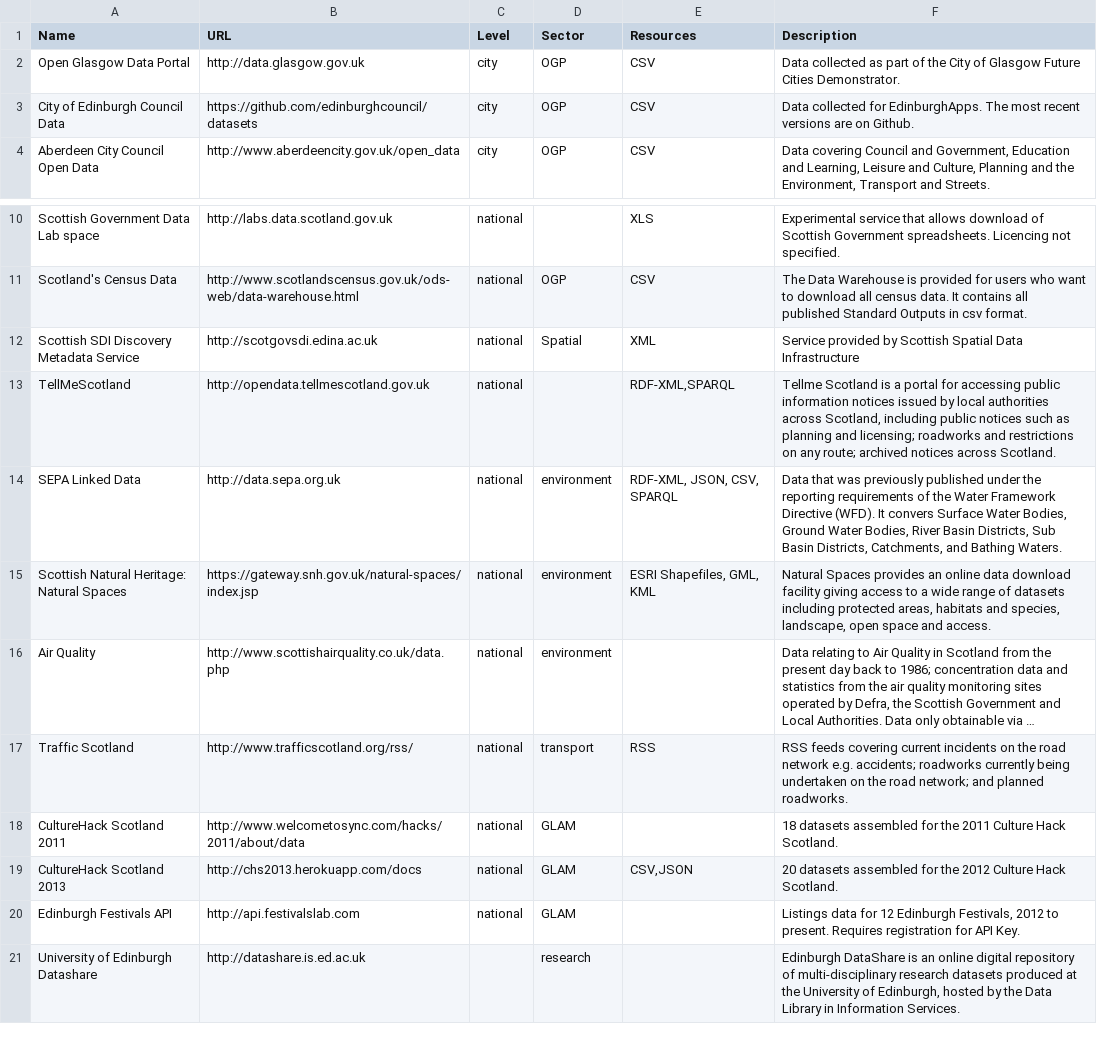
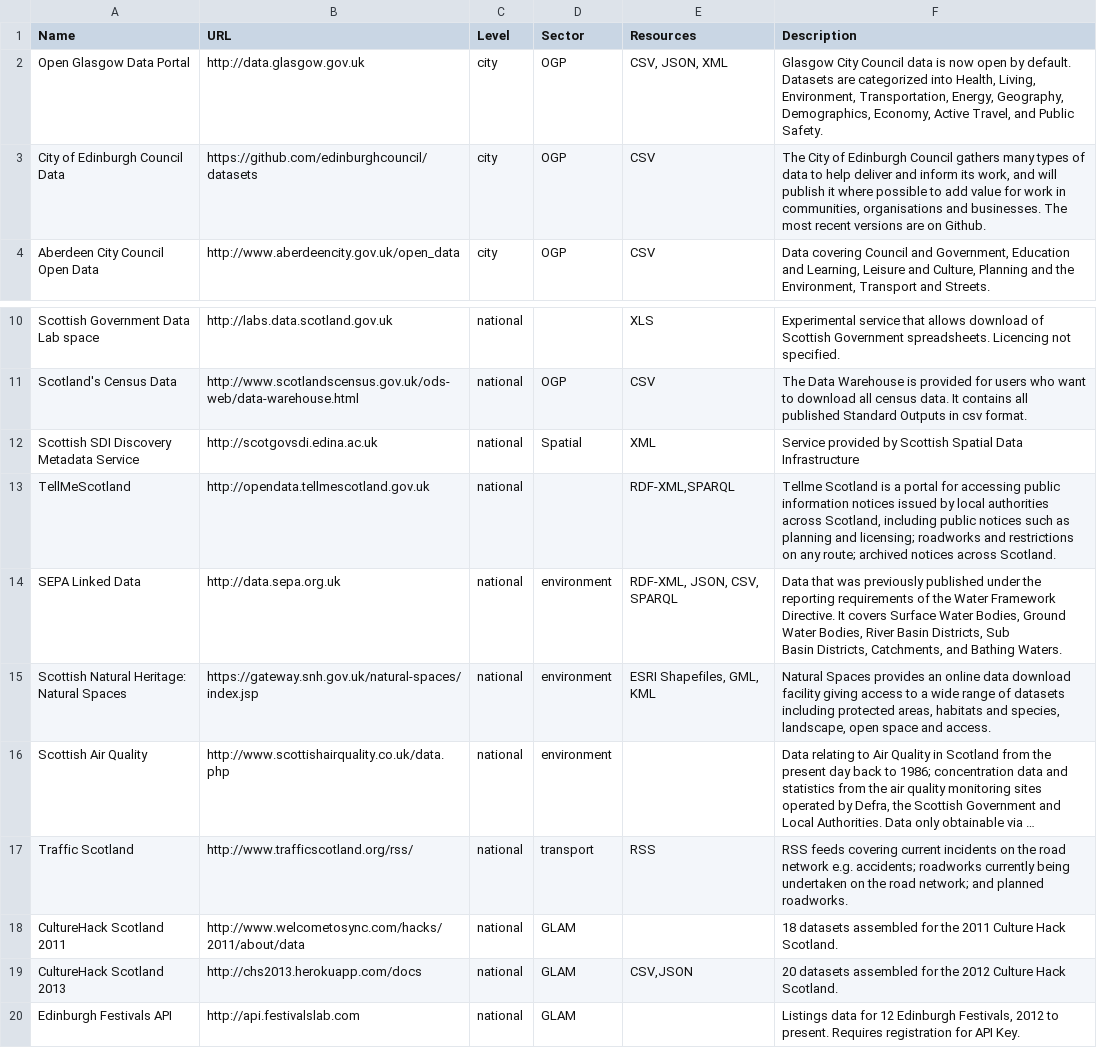
Before and after one commit to okfnscot/open-data-scotland, a CSV file: scotland-data-portals.csv, drawn as a sheet; only a part is shown, gaps mark what is left out; the shorter side is filled out with more unchanged rows; long unchanged cells end in …; the diff names each change by its address in the sheet, - before the commit and + after, or states it on an @@ line.

Commit message:
Improved descriptions for Glasgow and Edinburgh

```diff
--- a/scotland-data-portals.csv
+++ b/scotland-data-portals.csv
-E2 (Resources): CSV
+E2 (Resources): CSV, JSON, XML
-F2 (Description): Data collected as part of the City of Glasgow Future Cities Demonstrator.
+F2 (Description): Glasgow City Council data is now open by default. Datasets are categorized into Health, Living, Environment, Transportation, Energy, Geography, Demographics, Economy, Active Travel, and Public Safety.
-F3 (Description): Data collected for EdinburghApps. The most…
+F3 (Description): The City of Edinburgh Council gathers many types of data to help deliver and inform its work, and will publish it where possible to add value for work in communities, organisations and businesses. The most…
-F14 (Description): …Water Framework Directive (WFD). It convers Surface Water…
+F14 (Description): …Water Framework Directive. It covers Surface Water…
-A16 (Name): Air Quality
+A16 (Name): Scottish Air Quality
```
